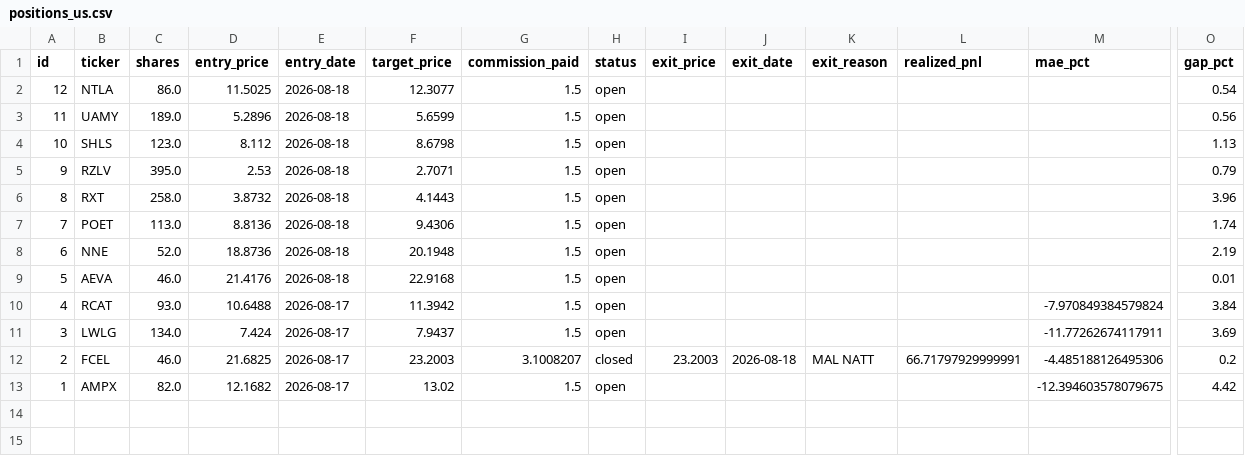
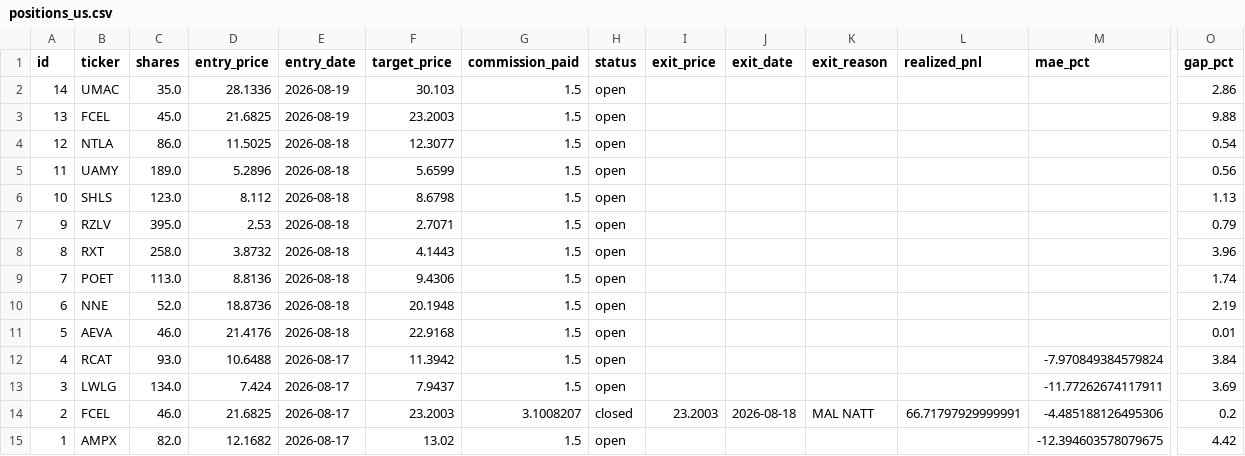
Before and after one commit to benjaminneilan16/small-cap, a CSV file: reports/positions_us.csv, drawn as a sheet; only a part is shown, gaps mark what is left out; rows hold the shown columns only; the diff names each change by its address in the sheet, - before the commit and + after, or states it on an @@ line.

```diff
--- a/reports/positions_us.csv
+++ b/reports/positions_us.csv
+row 2: 14 | UMAC | 35.0 | 28.1336 | 2026-08-19 | 30.103 | 1.5 | open |  |  |  |  |  | 2.86
+row 3: 13 | FCEL | 45.0 | 21.6825 | 2026-08-19 | 23.2003 | 1.5 | open |  |  |  |  |  | 9.88
```
Also changed, not shown: reports/orders_us.csv, 2 other files.
